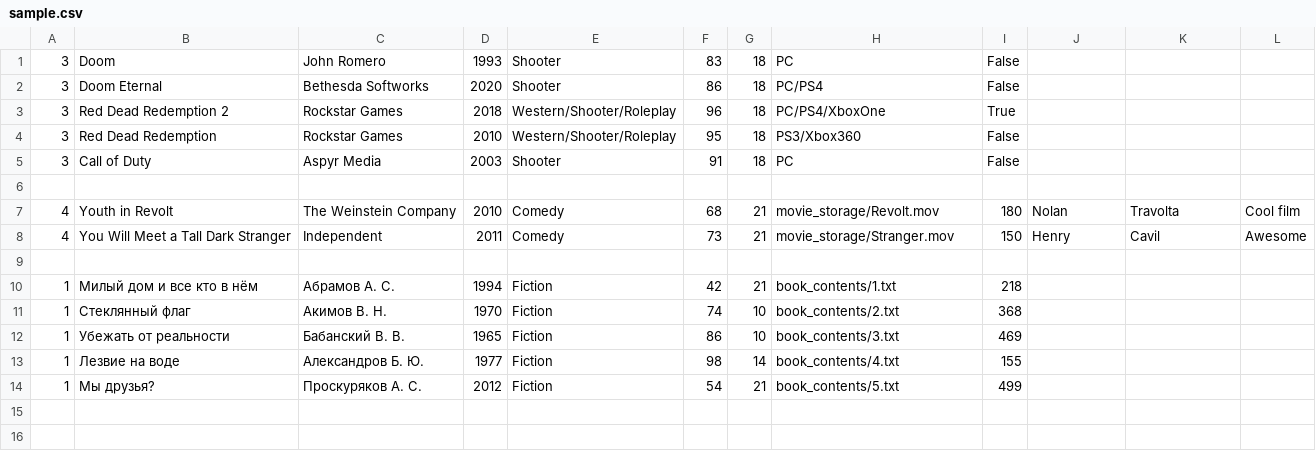
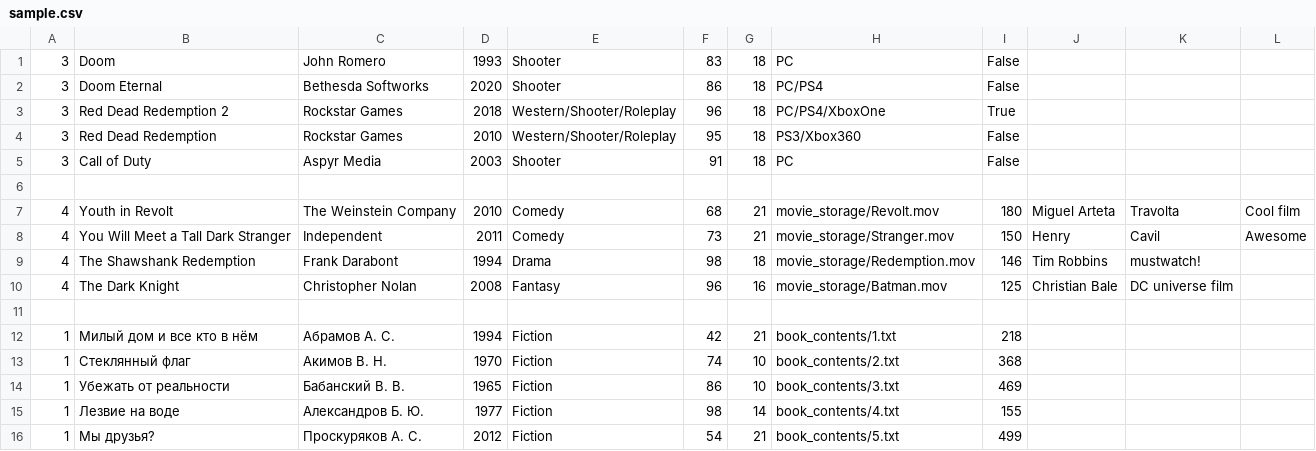
Before and after one commit to dfbakin/EntertainmentCenter, a CSV file: data/sample.csv, drawn as a sheet.

```diff
--- a/data/sample.csv
+++ b/data/sample.csv
@@ -6,4 +6,6 @@
 
-4,Youth in Revolt,The Weinstein Company,2010,Comedy,68,21,movie_storage/Revolt.mov,180,Nolan,Travolta,Cool film
+4,Youth in Revolt,The Weinstein Company,2010,Comedy,68,21,movie_storage/Revolt.mov,180,Miguel Arteta,Travolta,Cool film
 4,You Will Meet a Tall Dark Stranger,Independent,2011,Comedy,73,21,movie_storage/Stranger.mov,150,Henry,Cavil,Awesome
+4,The Shawshank Redemption,Frank Darabont,1994,Drama,98,18,movie_storage/Redemption.mov,146,Tim Robbins,mustwatch!
+4,The Dark Knight,Christopher Nolan,2008,Fantasy,96,16,movie_storage/Batman.mov,125,Christian Bale, DC universe film
 
```
Also changed, not shown: data/sample_1.csv, data/sample_2.csv.
